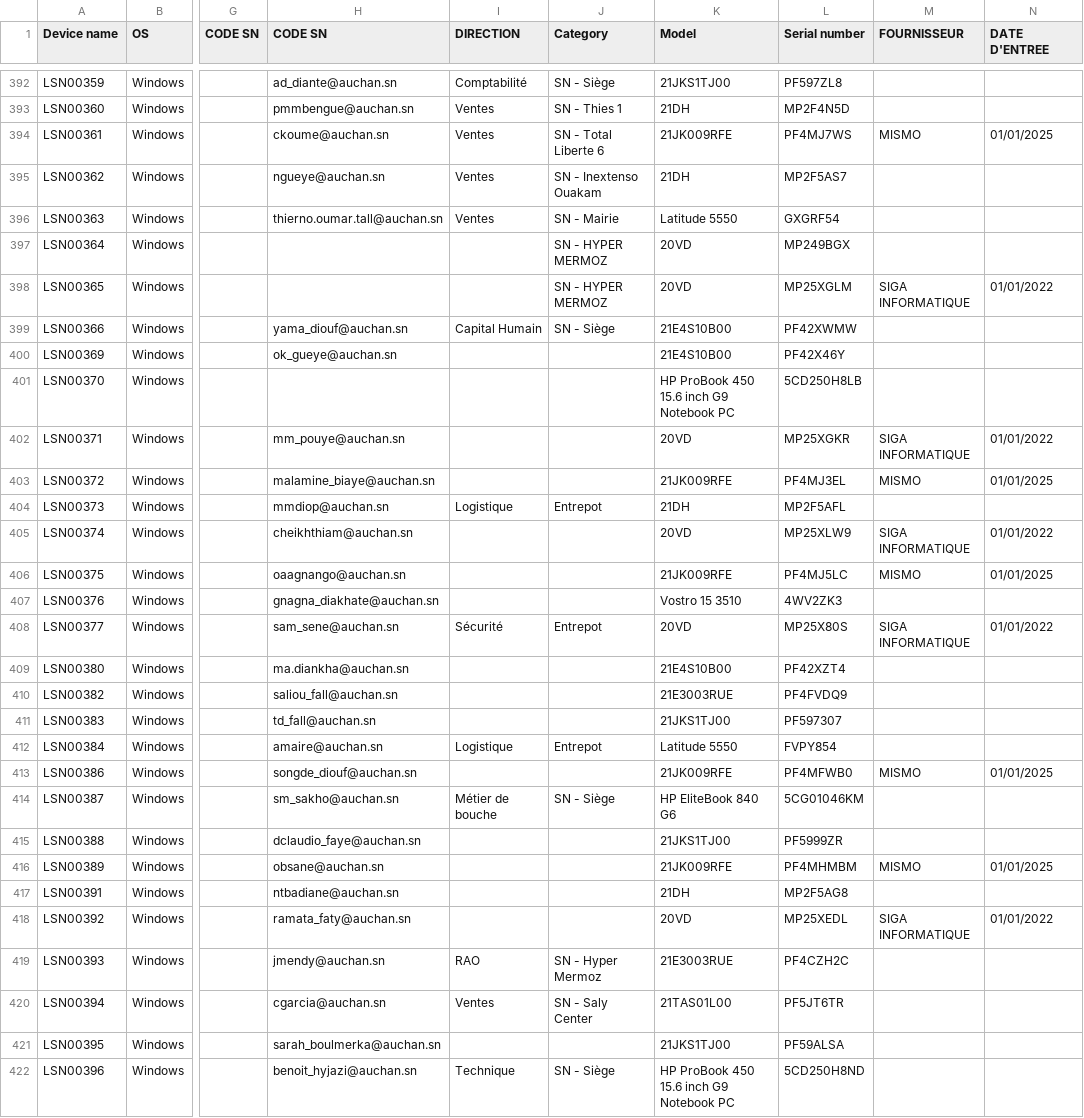
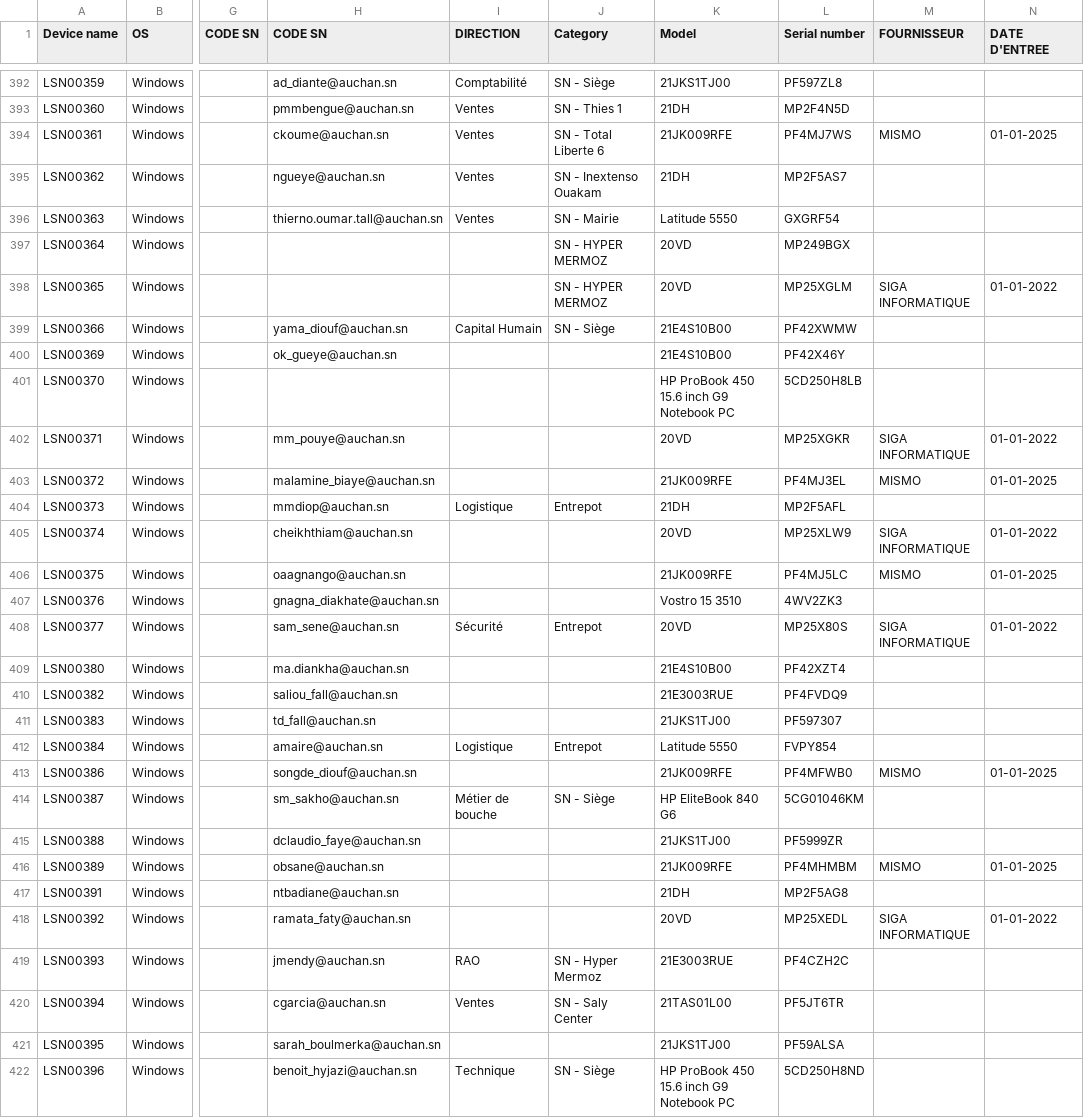
Before and after one commit to aida20052015/GLPI-import-actifs-personnalises-Auchan, a CSV file: LAPTOP_DESKTOP.csv, drawn as a sheet; only a part is shown, gaps mark what is left out; the diff covers the shown part only; the diff names each change by its address in the sheet, - before the commit and + after, or states it on an @@ line.

Commit message:
Import date d'entrée et lignes téléphoniques

```diff
--- a/LAPTOP_DESKTOP.csv
+++ b/LAPTOP_DESKTOP.csv
-N394 (DATE D'ENTREE): 01/01/2025
+N394 (DATE D'ENTREE): 01-01-2025
-N398 (DATE D'ENTREE): 01/01/2022
+N398 (DATE D'ENTREE): 01-01-2022
-N402 (DATE D'ENTREE): 01/01/2022
+N402 (DATE D'ENTREE): 01-01-2022
-N403 (DATE D'ENTREE): 01/01/2025
+N403 (DATE D'ENTREE): 01-01-2025
-N405 (DATE D'ENTREE): 01/01/2022
+N405 (DATE D'ENTREE): 01-01-2022
-N406 (DATE D'ENTREE): 01/01/2025
+N406 (DATE D'ENTREE): 01-01-2025
-N408 (DATE D'ENTREE): 01/01/2022
+N408 (DATE D'ENTREE): 01-01-2022
-N413 (DATE D'ENTREE): 01/01/2025
+N413 (DATE D'ENTREE): 01-01-2025
-N416 (DATE D'ENTREE): 01/01/2025
+N416 (DATE D'ENTREE): 01-01-2025
-N418 (DATE D'ENTREE): 01/01/2022
+N418 (DATE D'ENTREE): 01-01-2022
```
Also changed, not shown: 140 edited cells elsewhere in this file, 9 other files.
